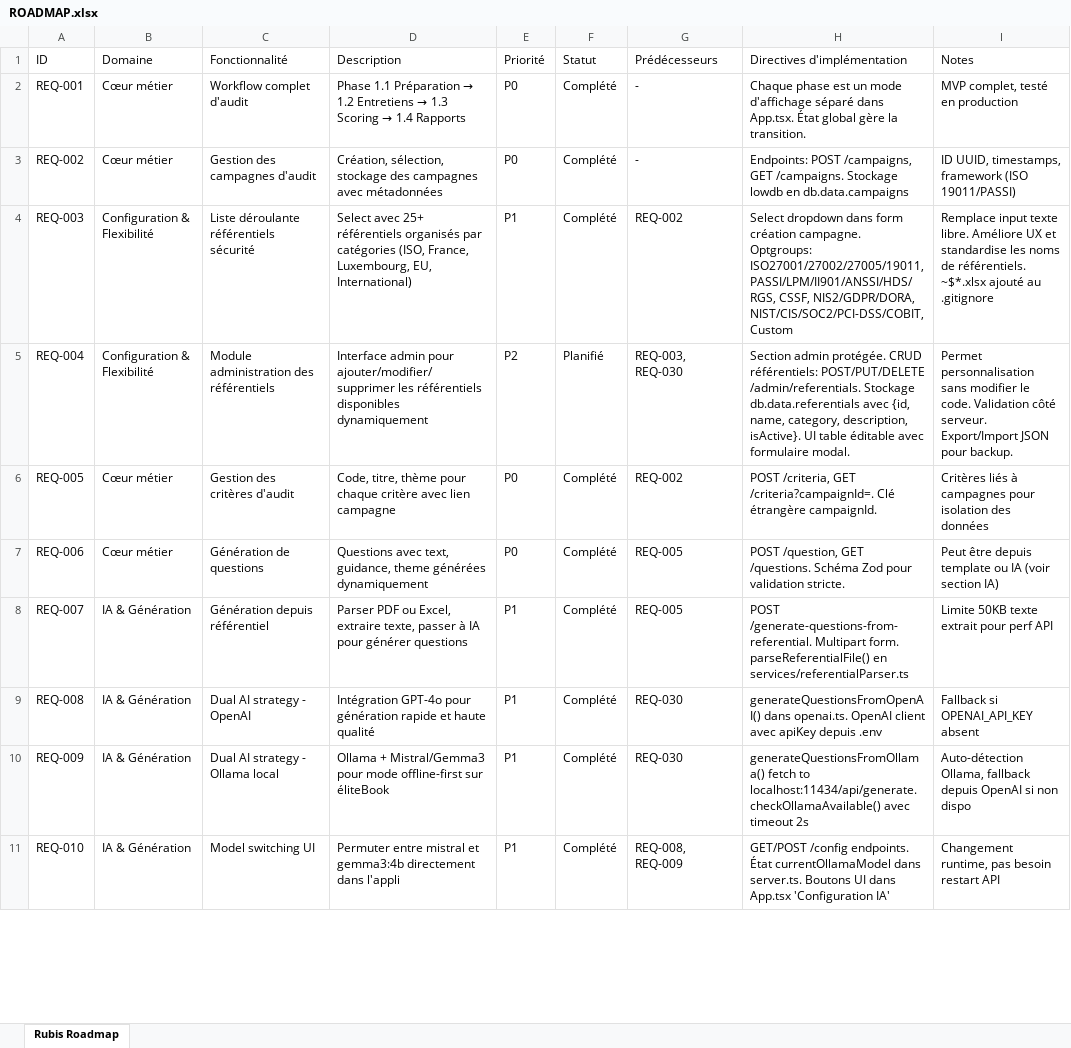
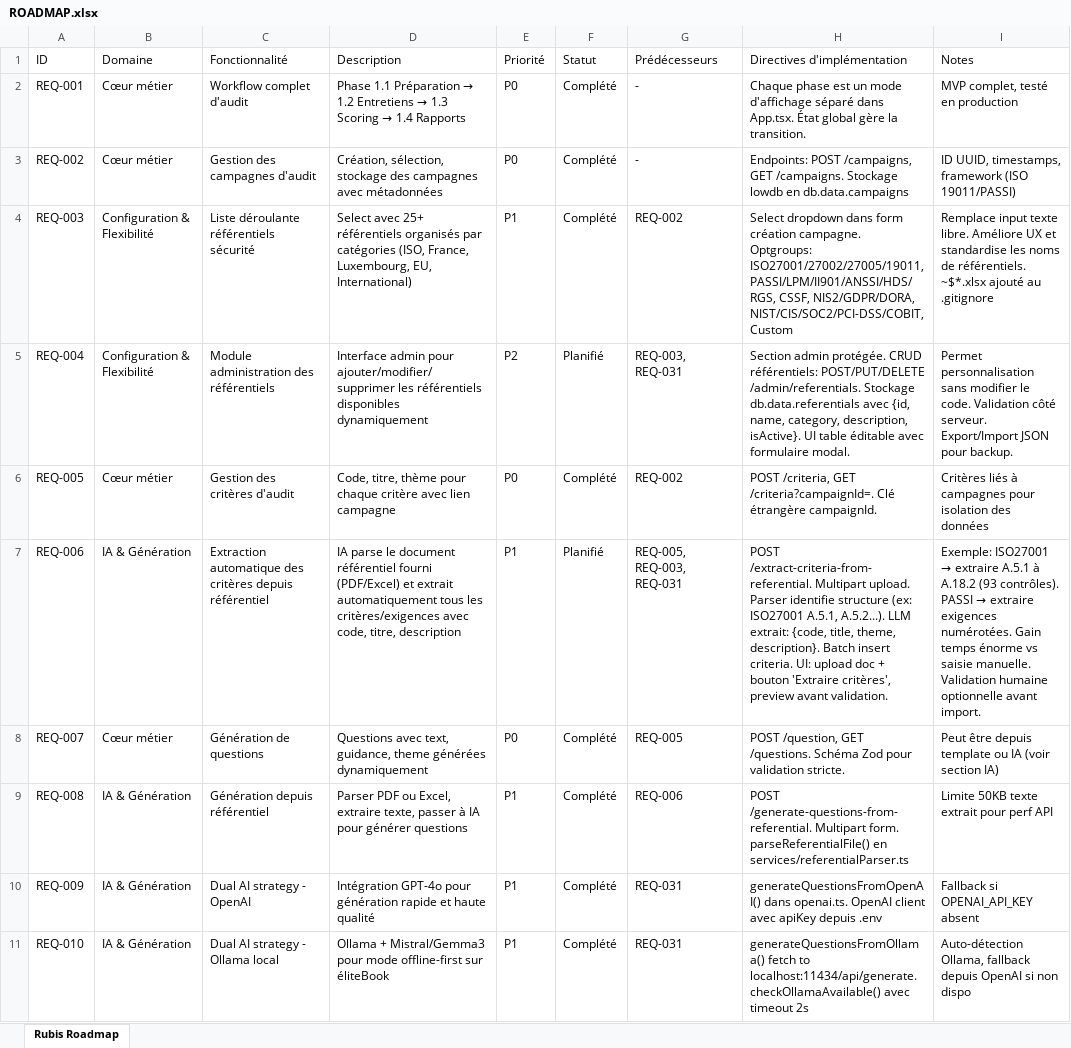
Before and after one commit to emi5650/Rubis, an Excel workbook: ROADMAP.xlsx, sheet Rubis Roadmap, drawn as a sheet; only a part is shown; values as stored, in another font and other column widths than the file's, no borders; the diff covers the shown part only; the diff names each change by its address in the sheet, - before the commit and + after, or states it on an @@ line.

Commit message:
docs: Add automatic criteria extraction from referential to roadmap (REQ-006)
- New specification: Extraction automatique des critères depuis référentiel
- Domain: IA & Génération
- Priority: P1
- Status: Planifié
- Features: IA parse document référentiel (ISO27001, PASSI, etc.)
- Extracts: code, titre, thème, description for all requirements/controls
- Example: ISO27001 → auto-extract A.5.1 to A.18.2 (93 controls)
- UI: upload doc + preview + validate before import
- Dependencies: REQ-005 (Critères), REQ-003 (Référentiels), REQ-031 (API)
- Total: 49 specifications (was 48)
- Massive time savings vs manual entry

```diff
--- a/ROADMAP.xlsx (sheet Rubis Roadmap)
+++ b/ROADMAP.xlsx (sheet Rubis Roadmap)
-G5 (Prédécesseurs): REQ-003, REQ-030
+G5 (Prédécesseurs): REQ-003, REQ-031
-B7 (Domaine): Cœur métier
+B7 (Domaine): IA & Génération
-C7 (Fonctionnalité): Génération de questions
+C7 (Fonctionnalité): Extraction automatique des critères depuis référentiel
-D7 (Description): Questions avec text, guidance, theme générées dynamiquement
+D7 (Description): IA parse le document référentiel fourni (PDF/Excel) et extrait automatiquement tous les critères/exigences avec code, titre, description
-E7 (Priorité): P0
+E7 (Priorité): P1
-F7 (Statut): Complété
+F7 (Statut): Planifié
-G7 (Prédécesseurs): REQ-005
+G7 (Prédécesseurs): REQ-005, REQ-003, REQ-031
-H7 (Directives d'implémentation): POST /question, GET /questions. Schéma Zod pour validation stricte.
+H7 (Directives d'implémentation): POST /extract-criteria-from-referential. Multipart upload. Parser identifie structure (ex: ISO27001 A.5.1, A.5.2...). LLM extrait: {code, title, theme, description}. Batch insert criteria. UI: upload doc + bouton 'Extraire critères', preview avant validation.
@@ I7 (Notes): Peut être depuis template ou IA (voir section IA) → Exemple: ISO27001 → extraire A.5.1 à A.18.2 (93 contrôles). PASSI → extraire exigences numérotées. Gain temps énorme vs saisie manuelle. Validation humaine optionnelle avant import. @@
-B8 (Domaine): IA & Génération
+B8 (Domaine): Cœur métier
-C8 (Fonctionnalité): Génération depuis référentiel
+C8 (Fonctionnalité): Génération de questions
-D8 (Description): Parser PDF ou Excel, extraire texte, passer à IA pour générer questions
+D8 (Description): Questions avec text, guidance, theme générées dynamiquement
-E8 (Priorité): P1
+E8 (Priorité): P0
-H8 (Directives d'implémentation): POST /generate-questions-from-referential. Multipart form. parseReferentialFile() en services/referentialParser.ts
+H8 (Directives d'implémentation): POST /question, GET /questions. Schéma Zod pour validation stricte.
-I8 (Notes): Limite 50KB texte extrait pour perf API
+I8 (Notes): Peut être depuis template ou IA (voir section IA)
-C9 (Fonctionnalité): Dual AI strategy - OpenAI
+C9 (Fonctionnalité): Génération depuis référentiel
-D9 (Description): Intégration GPT-4o pour génération rapide et haute qualité
+D9 (Description): Parser PDF ou Excel, extraire texte, passer à IA pour générer questions
-G9 (Prédécesseurs): REQ-030
+G9 (Prédécesseurs): REQ-006
-H9 (Directives d'implémentation): generateQuestionsFromOpenAI() dans openai.ts. OpenAI client avec apiKey depuis .env
+H9 (Directives d'implémentation): POST /generate-questions-from-referential. Multipart form. parseReferentialFile() en services/referentialParser.ts
-I9 (Notes): Fallback si OPENAI_API_KEY absent
+I9 (Notes): Limite 50KB texte extrait pour perf API
-C10 (Fonctionnalité): Dual AI strategy - Ollama local
+C10 (Fonctionnalité): Dual AI strategy - OpenAI
-D10 (Description): Ollama + Mistral/Gemma3 pour mode offline-first sur éliteBook
+D10 (Description): Intégration GPT-4o pour génération rapide et haute qualité
-G10 (Prédécesseurs): REQ-030
+G10 (Prédécesseurs): REQ-031
-H10 (Directives d'implémentation): generateQuestionsFromOllama() fetch to localhost:11434/api/generate. checkOllamaAvailable() avec timeout 2s
+H10 (Directives d'implémentation): generateQuestionsFromOpenAI() dans openai.ts. OpenAI client avec apiKey depuis .env
-I10 (Notes): Auto-détection Ollama, fallback depuis OpenAI si non dispo
+I10 (Notes): Fallback si OPENAI_API_KEY absent
-C11 (Fonctionnalité): Model switching UI
+C11 (Fonctionnalité): Dual AI strategy - Ollama local
-D11 (Description): Permuter entre mistral et gemma3:4b directement dans l'appli
+D11 (Description): Ollama + Mistral/Gemma3 pour mode offline-first sur éliteBook
-G11 (Prédécesseurs): REQ-008, REQ-009
+G11 (Prédécesseurs): REQ-031
-H11 (Directives d'implémentation): GET/POST /config endpoints. État currentOllamaModel dans server.ts. Boutons UI dans App.tsx 'Configuration IA'
+H11 (Directives d'implémentation): generateQuestionsFromOllama() fetch to localhost:11434/api/generate. checkOllamaAvailable() avec timeout 2s
-I11 (Notes): Changement runtime, pas besoin restart API
+I11 (Notes): Auto-détection Ollama, fallback depuis OpenAI si non dispo
```
Also changed, not shown: 1 added row and 207 edited cells elsewhere in this sheet, 1 other file.
